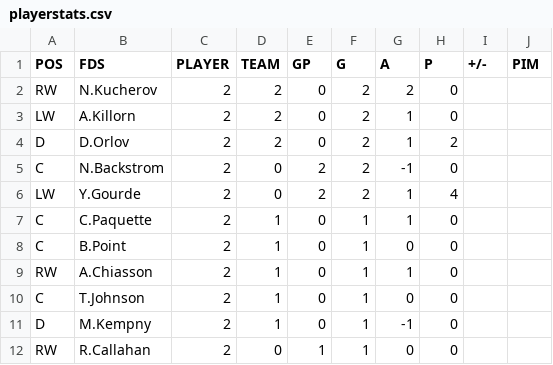
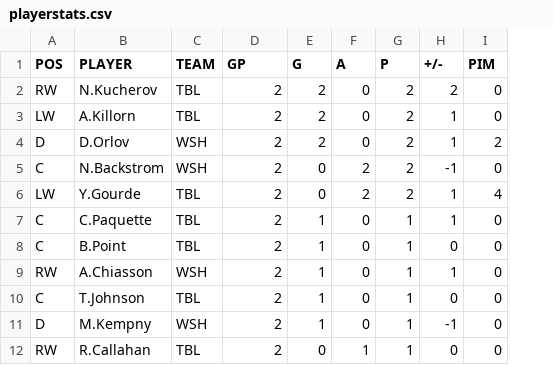
Before and after one commit to backmanification/birdroadscup, a CSV file: 2018/static/games/CF/G2/playerstats.csv, drawn as a sheet; only a part is shown; removed rows and columns are numbered as before the commit, all else as after; the diff covers the shown part only; the diff names each change by its address in the sheet, - before the commit and + after, or states it on an @@ line.

```diff
--- a/2018/static/games/CF/G2/playerstats.csv
+++ b/2018/static/games/CF/G2/playerstats.csv
+column C (TEAM), rows 2-12: TBL | TBL | WSH | WSH | TBL | TBL | TBL | WSH | TBL | WSH | TBL
-column D (TEAM), rows 2-12: 2 | 2 | 2 | 0 | 0 | 1 | 1 | 1 | 1 | 1 | 0
-column E (GP), rows 2-12: 0 | 0 | 0 | 2 | 2 | 0 | 0 | 0 | 0 | 0 | 1
-B1: FDS
+B1: PLAYER
-D1: PLAYER
+D1: GP
-F2 (A): 2
+F2 (A): 0
-G2:G3 (P): 0
+G2:G3 (P): 2
-H2 (+/-): (empty)
+H2 (+/-): 2
-I2:I3 (PIM): (empty)
+I2:I3 (PIM): 0
-F3:F4 (A): 1
+F3:F4 (A): 0
-H3:H4 (+/-): (empty)
+H3:H4 (+/-): 1
-I4 (PIM): (empty)
+I4 (PIM): 2
-E5:E6 (G): 2
+E5:E6 (G): 0
-F5 (A): -1
+F5 (A): 2
-G5 (P): 0
+G5 (P): 2
-H5 (+/-): (empty)
+H5 (+/-): -1
-I5 (PIM): (empty)
+I5 (PIM): 0
-F6 (A): 1
+F6 (A): 2
-G6 (P): 4
+G6 (P): 2
-H6:H7 (+/-): (empty)
+H6:H7 (+/-): 1
-I6 (PIM): (empty)
+I6 (PIM): 4
-F7 (A): 1
+F7 (A): 0
-G7:G12 (P): 0
+G7:G12 (P): 1
-I7:I12 (PIM): (empty)
+I7:I12 (PIM): 0
-H8 (+/-): (empty)
+H8 (+/-): 0
-F9 (A): 1
+F9 (A): 0
-H9 (+/-): (empty)
+H9 (+/-): 1
-H10 (+/-): (empty)
+H10 (+/-): 0
-F11 (A): -1
+F11 (A): 0
-H11 (+/-): (empty)
+H11 (+/-): -1
-E12 (G): 1
+E12 (G): 0
-F12 (A): 0
+F12 (A): 1
-H12 (+/-): (empty)
+H12 (+/-): 0
```
Also changed, not shown: 93 edited cells elsewhere in this file, 2018/static/games/DF/G3/playerstats.csv, 2018/static/games/DF/G4/playerstats.csv, 1 other file.
